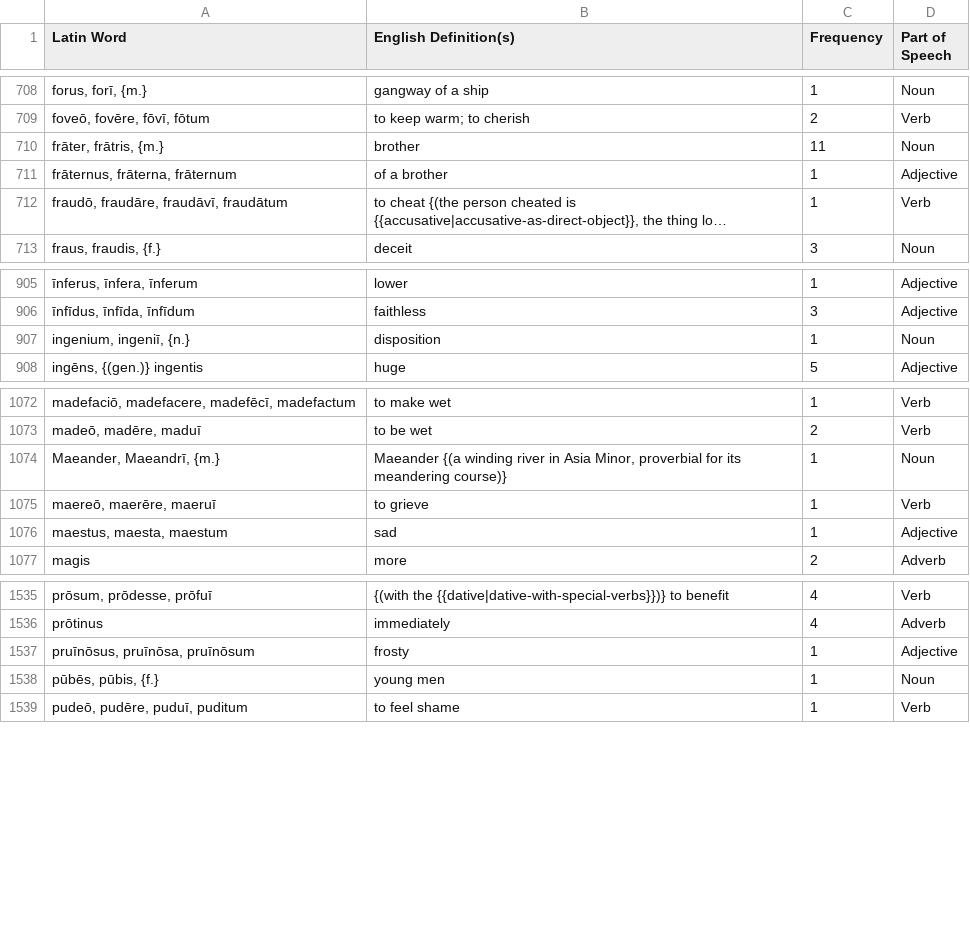
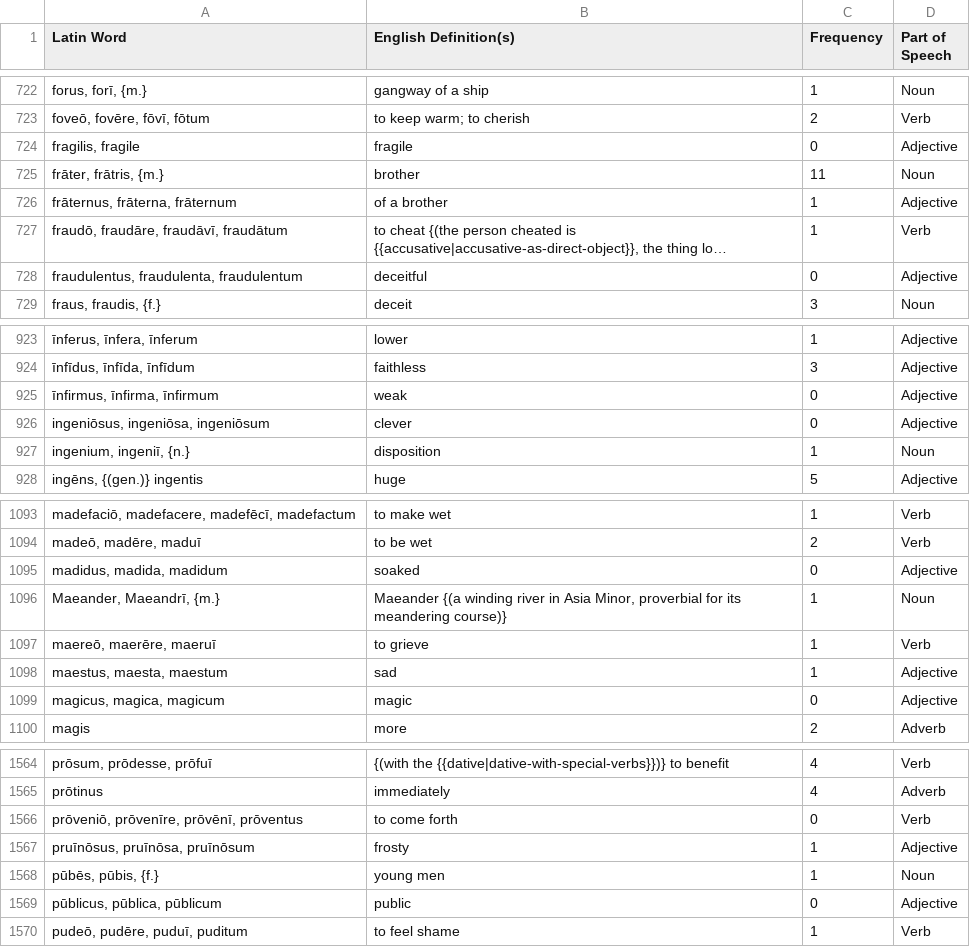
Before and after one commit to samuelshotchkiss-jpg/latindictionary-ece2627, a CSV file: vocabulary.csv, drawn as a sheet; only a part is shown, gaps mark what is left out; long unchanged cells end in …; the diff covers the shown part only; the diff names each change by its address in the sheet, - before the commit and + after, or states it on an @@ line.

```diff
--- a/vocabulary.csv
+++ b/vocabulary.csv
+row 724: fragilis, fragile | fragile | 0 | Adjective
+row 728: fraudulentus, fraudulenta, fraudulentum | deceitful | 0 | Adjective
+row 925: īnfirmus, īnfirma, īnfirmum | weak | 0 | Adjective
+row 926: ingeniōsus, ingeniōsa, ingeniōsum | clever | 0 | Adjective
+row 1095: madidus, madida, madidum | soaked | 0 | Adjective
+row 1099: magicus, magica, magicum | magic | 0 | Adjective
+row 1566: prōveniō, prōvenīre, prōvēnī, prōventus | to come forth | 0 | Verb
+row 1569: pūblicus, pūblica, pūblicum | public | 0 | Adjective
```
Also changed, not shown: 26 added rows elsewhere in this file.
